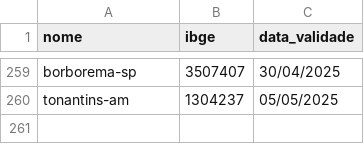
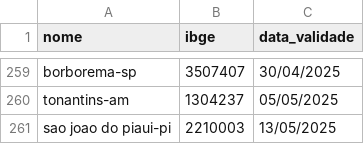
Before and after one commit to mcafao/validacao, a CSV file: validacao2.csv, drawn as a sheet; only a part is shown, gaps mark what is left out; the diff names each change by its address in the sheet, - before the commit and + after, or states it on an @@ line.

Commit message:
Update validacao2.csv

```diff
--- a/validacao2.csv
+++ b/validacao2.csv
+row 261: sao joao do piaui-pi | 2210003 | 13/05/2025
```
